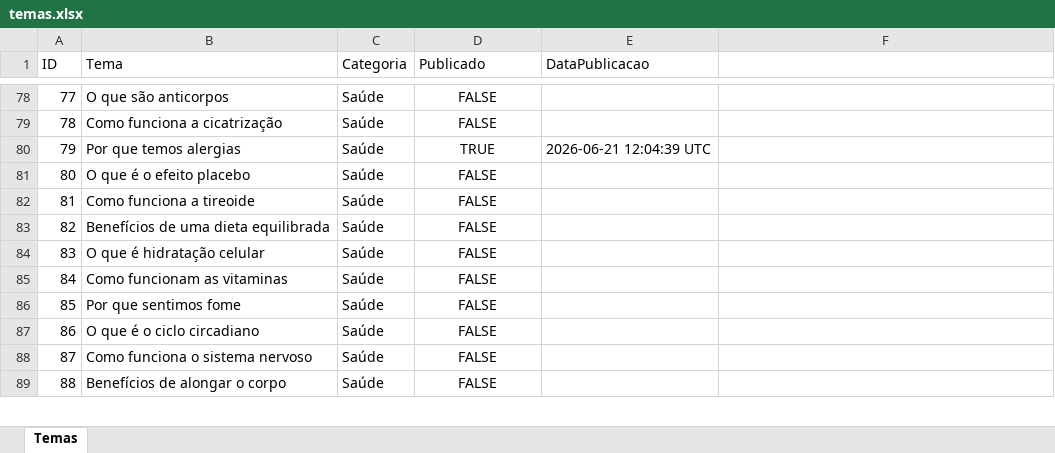
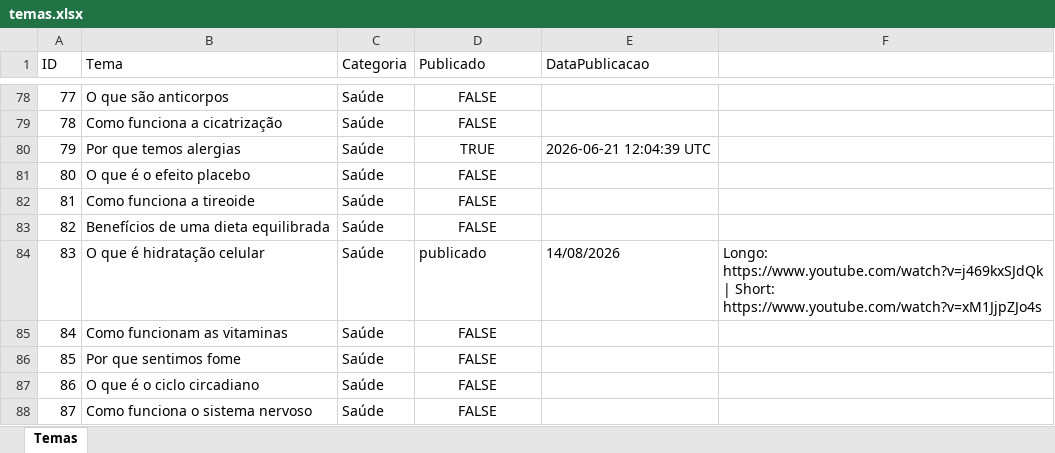
Before and after one commit to wilianjanez/InfoClubYT, an Excel workbook: temas/temas.xlsx, sheet Temas, drawn as a sheet; only a part is shown, gaps mark what is left out; the shorter side is filled out with more unchanged rows; values as stored, in another font and other column widths than the file's, no borders; the diff names each change by its address in the sheet, - before the commit and + after, or states it on an @@ line.

```diff
--- a/temas/temas.xlsx (sheet Temas)
+++ b/temas/temas.xlsx (sheet Temas)
-D84 (Publicado): FALSE
+D84 (Publicado): publicado
-D84 alignment: center
+D84 alignment: left
-E84 (DataPublicacao): (empty)
+E84 (DataPublicacao): 14/08/2026
-F84: (empty)
+F84: Longo: https://www.youtube.com/watch?v=j469kxSJdQk | Short: https://www.youtube.com/watch?v=xM1JjpZJo4s
```
